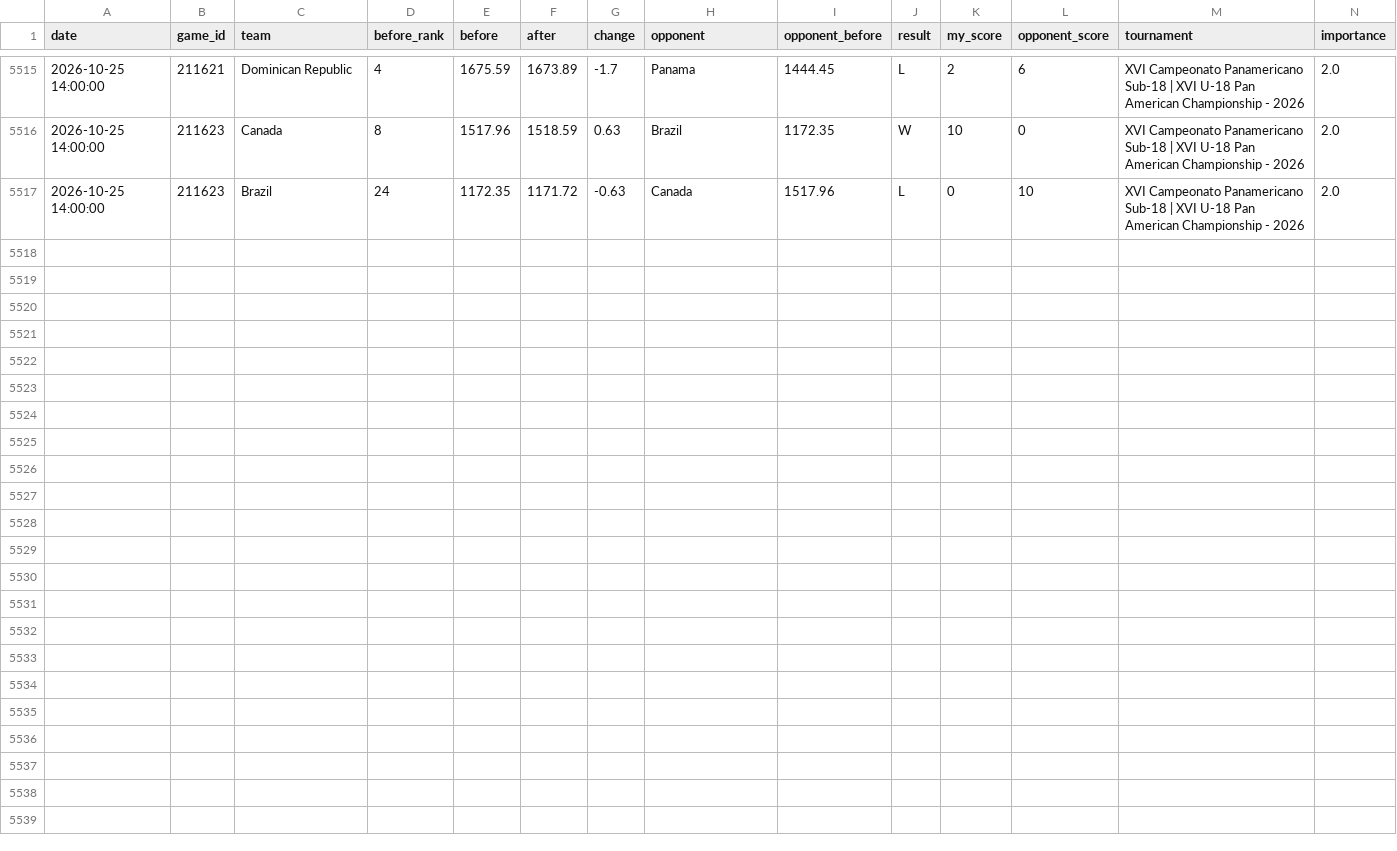
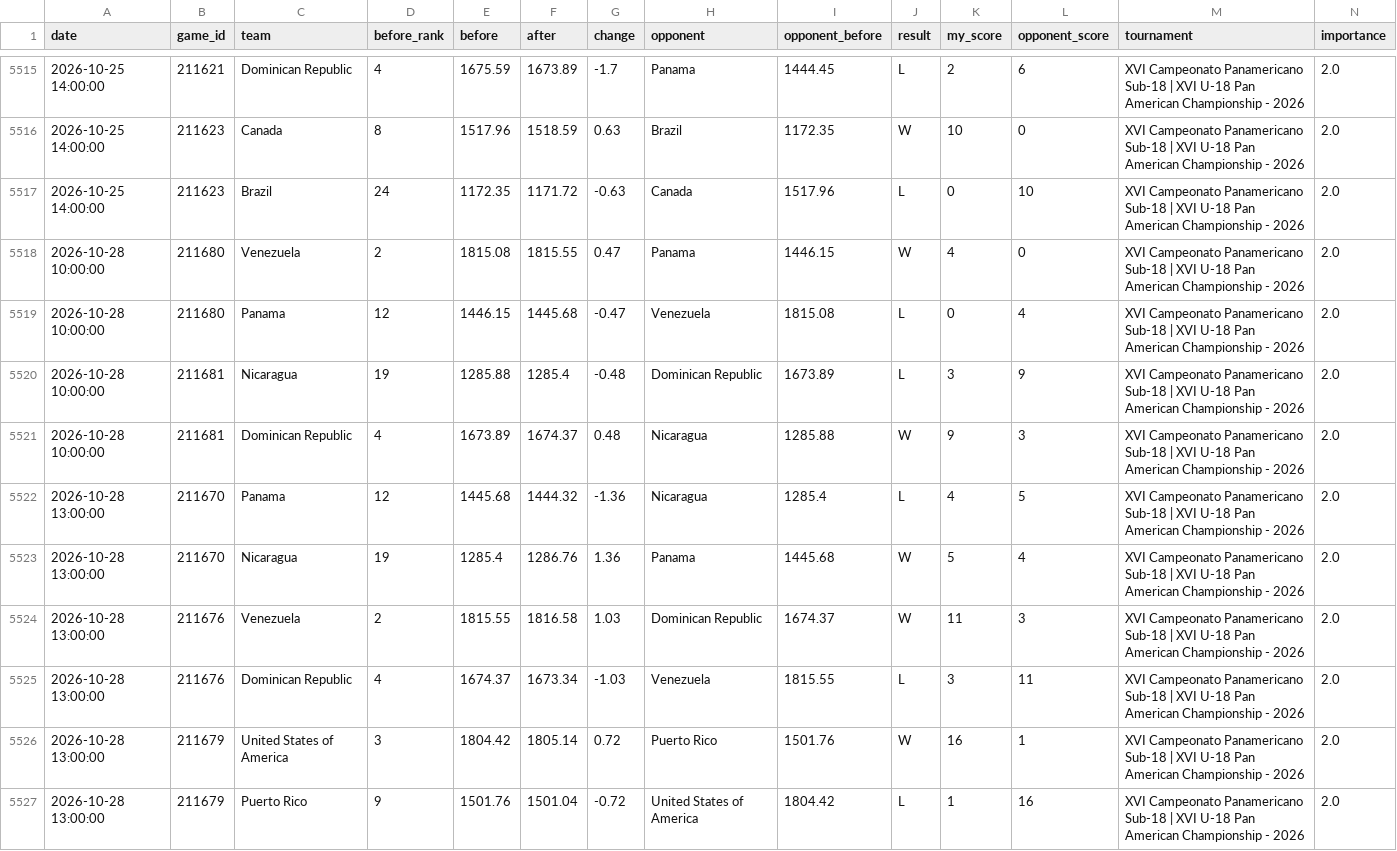
Before and after one commit to cafei-n/baseball_world, a CSV file: data/ranking_history.csv, drawn as a sheet; only a part is shown, gaps mark what is left out; rows hold the shown columns only; the diff names each change by its address in the sheet, - before the commit and + after, or states it on an @@ line.

```diff
--- a/data/ranking_history.csv
+++ b/data/ranking_history.csv
+row 5518: 2026-10-28 10:00:00 | 211680 | Venezuela | 2 | 1815.08 | 1815.55 | 0.47 | Panama | 1446.15 | W | 4 | 0 | XVI Campeonato Panamericano Sub-18 | XVI U-18 Pan American Championship - 2026 | 2.0
+row 5519: 2026-10-28 10:00:00 | 211680 | Panama | 12 | 1446.15 | 1445.68 | -0.47 | Venezuela | 1815.08 | L | 0 | 4 | XVI Campeonato Panamericano Sub-18 | XVI U-18 Pan American Championship - 2026 | 2.0
+row 5520: 2026-10-28 10:00:00 | 211681 | Nicaragua | 19 | 1285.88 | 1285.4 | -0.48 | Dominican Republic | 1673.89 | L | 3 | 9 | XVI Campeonato Panamericano Sub-18 | XVI U-18 Pan American Championship - 2026 | 2.0
+row 5521: 2026-10-28 10:00:00 | 211681 | Dominican Republic | 4 | 1673.89 | 1674.37 | 0.48 | Nicaragua | 1285.88 | W | 9 | 3 | XVI Campeonato Panamericano Sub-18 | XVI U-18 Pan American Championship - 2026 | 2.0
+row 5522: 2026-10-28 13:00:00 | 211670 | Panama | 12 | 1445.68 | 1444.32 | -1.36 | Nicaragua | 1285.4 | L | 4 | 5 | XVI Campeonato Panamericano Sub-18 | XVI U-18 Pan American Championship - 2026 | 2.0
+row 5523: 2026-10-28 13:00:00 | 211670 | Nicaragua | 19 | 1285.4 | 1286.76 | 1.36 | Panama | 1445.68 | W | 5 | 4 | XVI Campeonato Panamericano Sub-18 | XVI U-18 Pan American Championship - 2026 | 2.0
+row 5524: 2026-10-28 13:00:00 | 211676 | Venezuela | 2 | 1815.55 | 1816.58 | 1.03 | Dominican Republic | 1674.37 | W | 11 | 3 | XVI Campeonato Panamericano Sub-18 | XVI U-18 Pan American Championship - 2026 | 2.0
+row 5525: 2026-10-28 13:00:00 | 211676 | Dominican Republic | 4 | 1674.37 | 1673.34 | -1.03 | Venezuela | 1815.55 | L | 3 | 11 | XVI Campeonato Panamericano Sub-18 | XVI U-18 Pan American Championship - 2026 | 2.0
+row 5526: 2026-10-28 13:00:00 | 211679 | United States of America | 3 | 1804.42 | 1805.14 | 0.72 | Puerto Rico | 1501.76 | W | 16 | 1 | XVI Campeonato Panamericano Sub-18 | XVI U-18 Pan American Championship - 2026 | 2.0
+row 5527: 2026-10-28 13:00:00 | 211679 | Puerto Rico | 9 | 1501.76 | 1501.04 | -0.72 | United States of America | 1804.42 | L | 1 | 16 | XVI Campeonato Panamericano Sub-18 | XVI U-18 Pan American Championship - 2026 | 2.0
```
Also changed, not shown: data/ranking.csv, data/scraped_events.csv, 9 other files.
